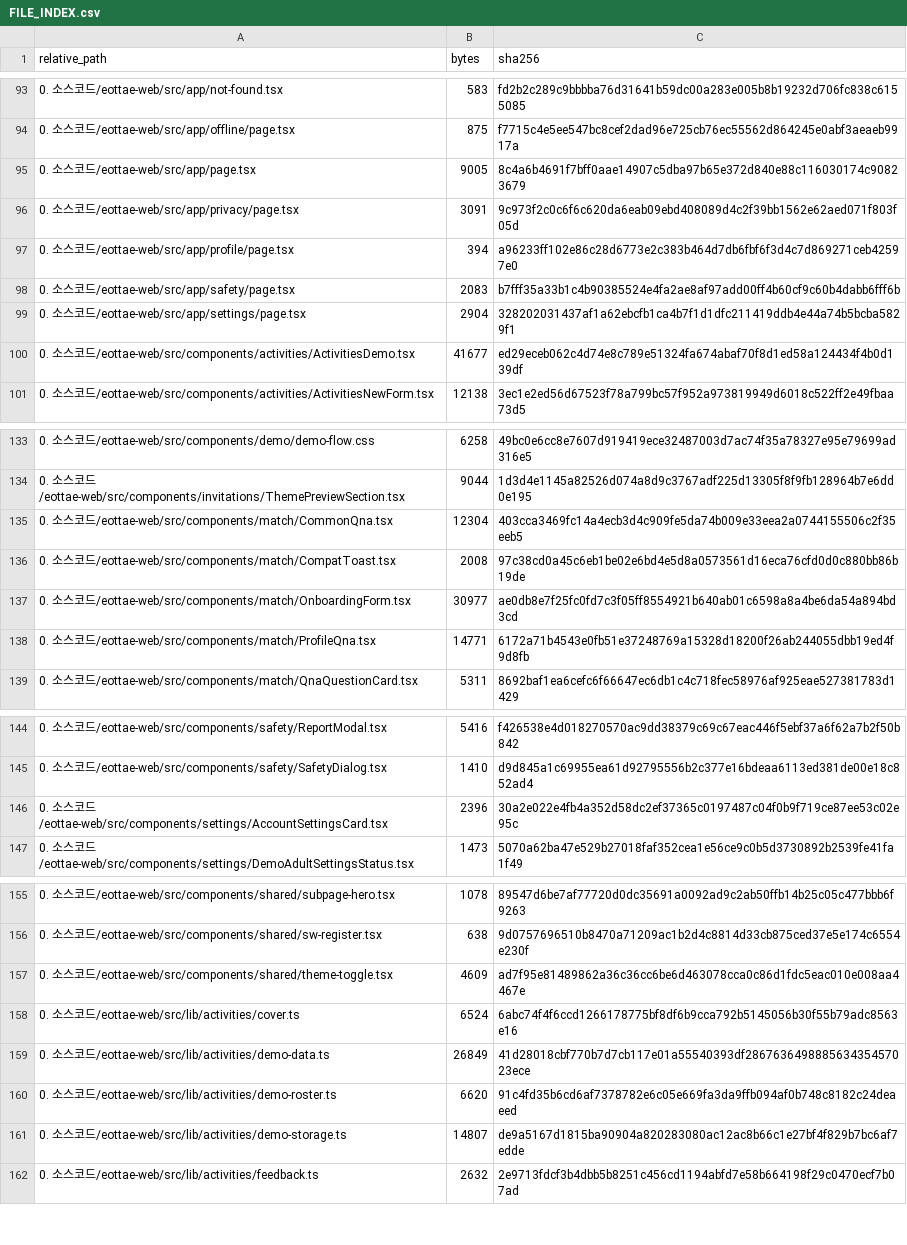
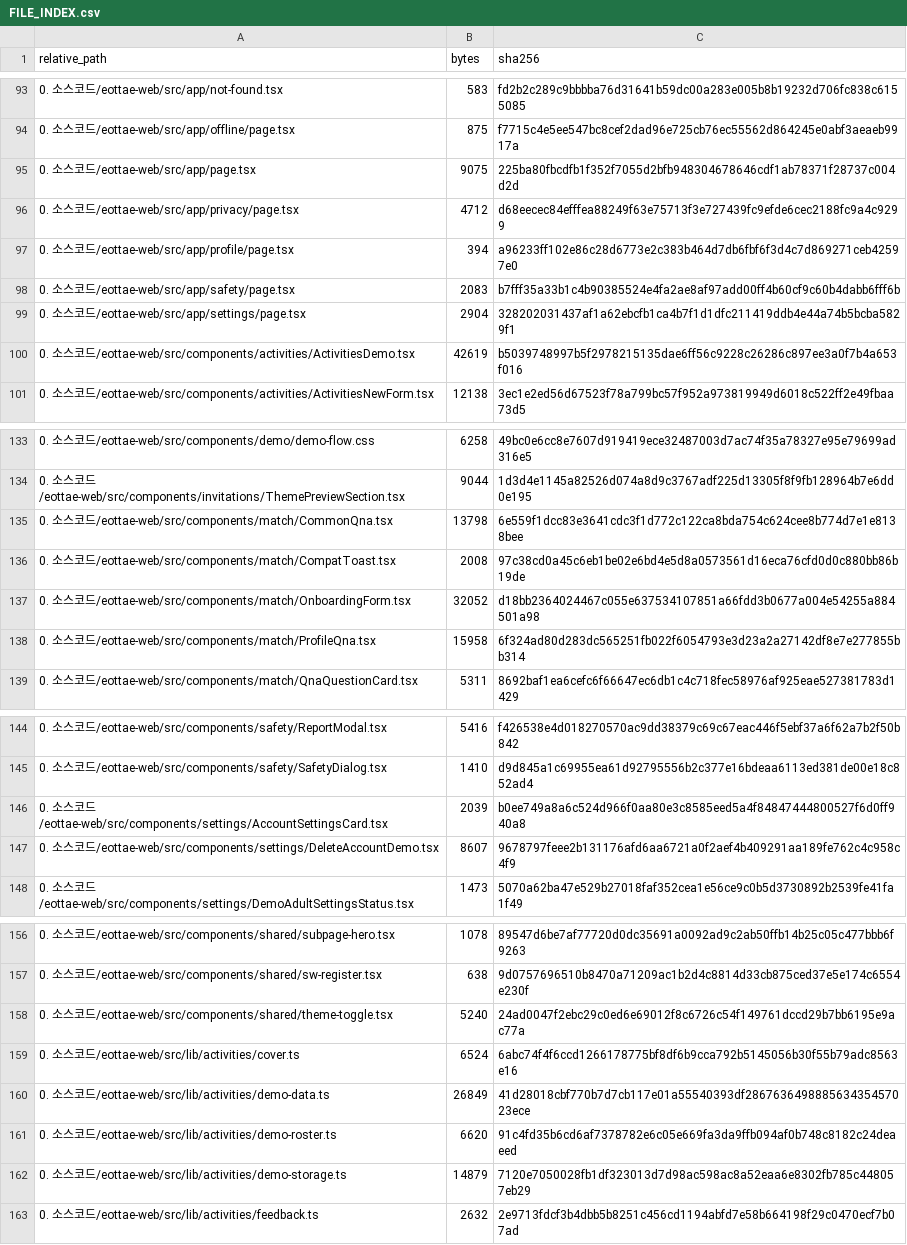
Before and after one commit to sterran123/eottae, a CSV file: FILE_INDEX.csv, drawn as a sheet; only a part is shown, gaps mark what is left out; the diff covers the shown part only.

```diff
--- a/FILE_INDEX.csv
+++ b/FILE_INDEX.csv
@@ -94,4 +94,4 @@
 0. 소스코드/eottae-web/src/app/offline/page.tsx,875,f7715c4e5ee547bc8cef2dad96e725cb76ec55562d864245e0abf3aeaeb9917a
-0. 소스코드/eottae-web/src/app/page.tsx,9005,8c4a6b4691f7bff0aae14907c5dba97b65e372d840e88c116030174c90823679
-0. 소스코드/eottae-web/src/app/privacy/page.tsx,3091,9c973f2c0c6f6c620da6eab09ebd408089d4c2f39bb1562e62aed071f803f05d
+0. 소스코드/eottae-web/src/app/page.tsx,9075,225ba80fbcdfb1f352f7055d2bfb948304678646cdf1ab78371f28737c004d2d
+0. 소스코드/eottae-web/src/app/privacy/page.tsx,4712,d68eecec84efffea88249f63e75713f3e727439fc9efde6cec2188fc9a4c9299
 0. 소스코드/eottae-web/src/app/profile/page.tsx,394,a96233ff102e86c28d6773e2c383b464d7db6fbf6f3d4c7d869271ceb42597e0
@@ -99,3 +99,3 @@
 0. 소스코드/eottae-web/src/app/settings/page.tsx,2904,328202031437af1a62ebcfb1ca4b7f1d1dfc211419ddb4e44a74b5bcba5829f1
-0. 소스코드/eottae-web/src/components/activities/ActivitiesDemo.tsx,41677,ed29eceb062c4d74e8c789e51324fa674abaf70f8d1ed58a124434f4b0d139df
+0. 소스코드/eottae-web/src/components/activities/ActivitiesDemo.tsx,42619,b5039748997b5f2978215135dae6ff56c9228c26286c897ee3a0f7b4a653f016
 0. 소스코드/eottae-web/src/components/activities/ActivitiesNewForm.tsx,12138,3ec1e2ed56d67523f78a799bc57f952a973819949d6018c522ff2e49fbaa73d5
@@ -134,6 +134,6 @@
 0. 소스코드/eottae-web/src/components/invitations/ThemePreviewSection.tsx,9044,1d3d4e1145a82526d074a8d9c3767adf225d13305f8f9fb128964b7e6dd0e195
-0. 소스코드/eottae-web/src/components/match/CommonQna.tsx,12304,403cca3469fc14a4ecb3d4c909fe5da74b009e33eea2a0744155506c2f35eeb5
+0. 소스코드/eottae-web/src/components/match/CommonQna.tsx,13798,6e559f1dcc83e3641cdc3f1d772c122ca8bda754c624cee8b774d7e1e8138bee
 0. 소스코드/eottae-web/src/components/match/CompatToast.tsx,2008,97c38cd0a45c6eb1be02e6bd4e5d8a0573561d16eca76cfd0d0c880bb86b19de
-0. 소스코드/eottae-web/src/components/match/OnboardingForm.tsx,30977,ae0db8e7f25fc0fd7c3f05ff8554921b640ab01c6598a8a4be6da54a894bd3cd
-0. 소스코드/eottae-web/src/components/match/ProfileQna.tsx,14771,6172a71b4543e0fb51e37248769a15328d18200f26ab244055dbb19ed4f9d8fb
+0. 소스코드/eottae-web/src/components/match/OnboardingForm.tsx,32052,d18bb2364024467c055e637534107851a66fdd3b0677a004e54255a884501a98
+0. 소스코드/eottae-web/src/components/match/ProfileQna.tsx,15958,6f324ad80d283dc565251fb022f6054793e3d23a2a27142df8e7e277855bb314
 0. 소스코드/eottae-web/src/components/match/QnaQuestionCard.tsx,5311,8692baf1ea6cefc6f66647ec6db1c4c718fec58976af925eae527381783d1429
@@ -145,3 +145,4 @@
 0. 소스코드/eottae-web/src/components/safety/SafetyDialog.tsx,1410,d9d845a1c69955ea61d92795556b2c377e16bdeaa6113ed381de00e18c852ad4
-0. 소스코드/eottae-web/src/components/settings/AccountSettingsCard.tsx,2396,30a2e022e4fb4a352d58dc2ef37365c0197487c04f0b9f719ce87ee53c02e95c
+0. 소스코드/eottae-web/src/components/settings/AccountSettingsCard.tsx,2039,b0ee749a8a6c524d966f0aa80e3c8585eed5a4f84847444800527f6d0ff940a8
+0. 소스코드/eottae-web/src/components/settings/DeleteAccountDemo.tsx,8607,9678797feee2b131176afd6aa6721a0f2aef4b409291aa189fe762c4c958c4f9
 0. 소스코드/eottae-web/src/components/settings/DemoAdultSettingsStatus.tsx,1473,5070a62ba47e529b27018faf352cea1e56ce9c0b5d3730892b2539fe41fa1f49
@@ -156,3 +157,3 @@
 0. 소스코드/eottae-web/src/components/shared/sw-register.tsx,638,9d0757696510b8470a71209ac1b2d4c8814d33cb875ced37e5e174c6554e230f
-0. 소스코드/eottae-web/src/components/shared/theme-toggle.tsx,4609,ad7f95e81489862a36c36cc6be6d463078cca0c86d1fdc5eac010e008aa4467e
+0. 소스코드/eottae-web/src/components/shared/theme-toggle.tsx,5240,24ad0047f2ebc29c0ed6e69012f8c6726c54f149761dccd29b7bb6195e9ac77a
 0. 소스코드/eottae-web/src/lib/activities/cover.ts,6524,6abc74f4f6ccd1266178775bf8df6b9cca792b5145056b30f55b79adc8563e16
@@ -160,3 +161,3 @@
 0. 소스코드/eottae-web/src/lib/activities/demo-roster.ts,6620,91c4fd35b6cd6af7378782e6c05e669fa3da9ffb094af0b748c8182c24deaeed
-0. 소스코드/eottae-web/src/lib/activities/demo-storage.ts,14807,de9a5167d1815ba90904a820283080ac12ac8b66c1e27bf4f829b7bc6af7edde
+0. 소스코드/eottae-web/src/lib/activities/demo-storage.ts,14879,7120e7050028fb1df323013d7d98ac598ac8a52eaa6e8302fb785c448057eb29
 0. 소스코드/eottae-web/src/lib/activities/feedback.ts,2632,2e9713fdcf3b4dbb5b8251c456cd1194abfd7e58b664198f29c0470ecf7b07ad
```
Also changed, not shown: 1 added row and 6 edited cells elsewhere in this file, 15 other files.
